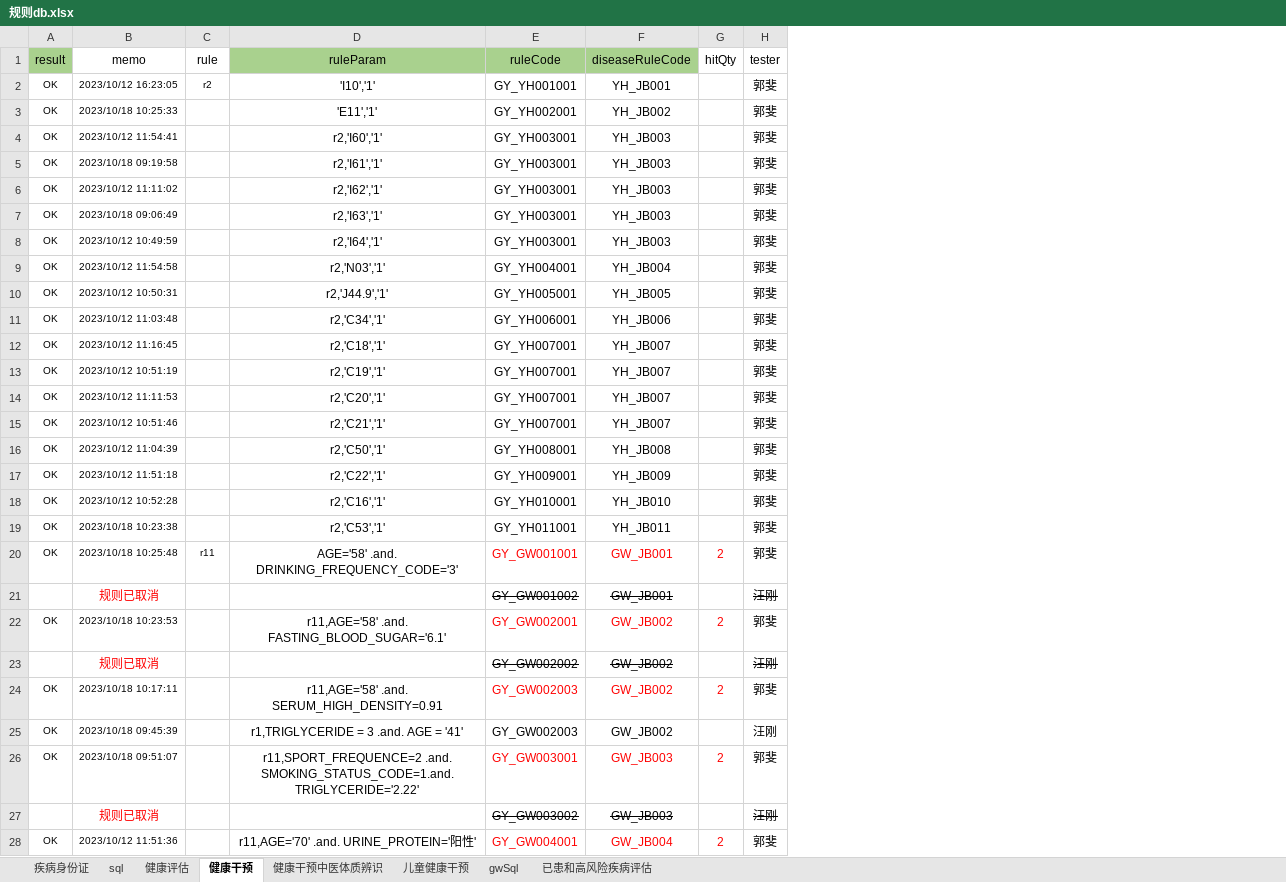
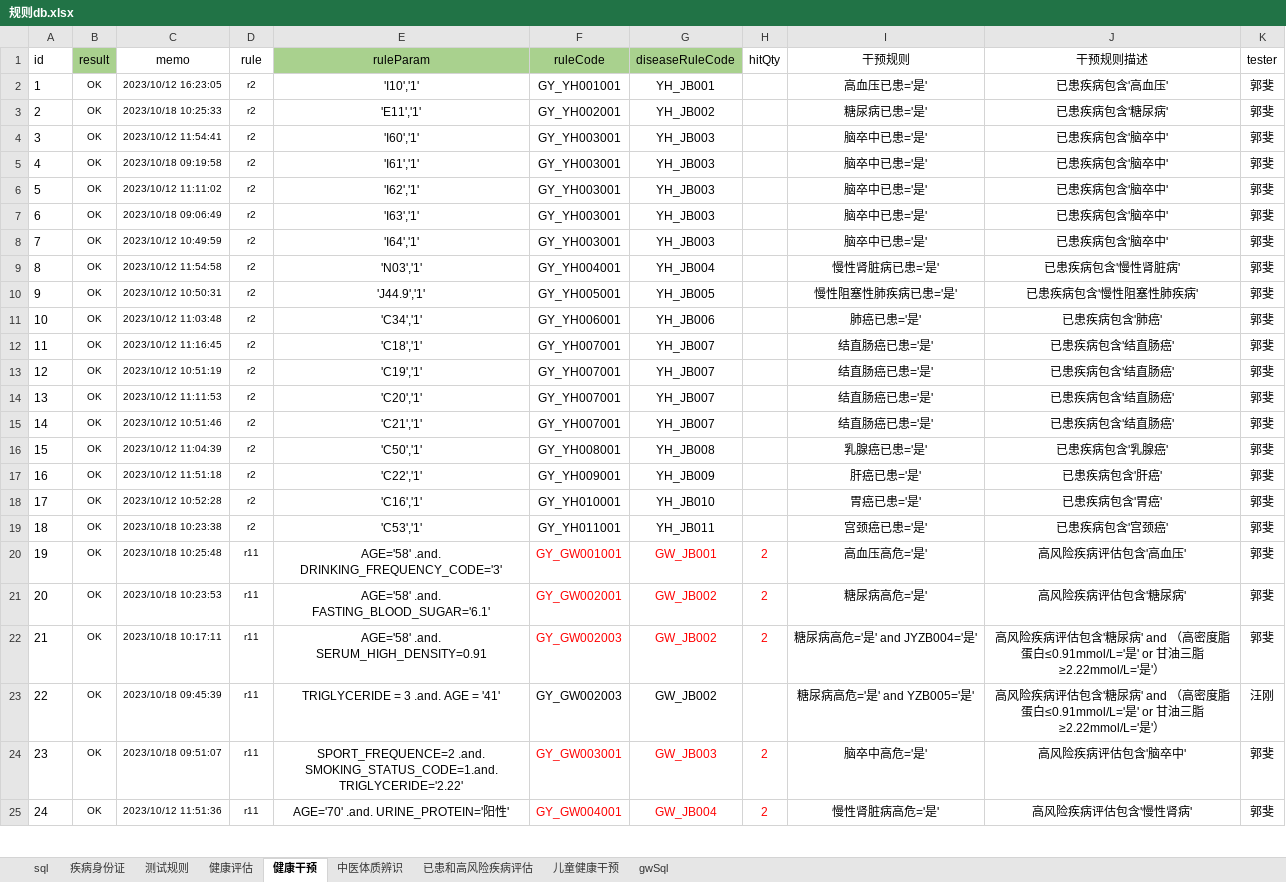
Before and after one commit to skducn/project, an Excel workbook: instance/zyjk/CHC/rule/规则db.xlsx, sheet 健康干预, drawn as a sheet; only a part is shown; values as stored, in another font and other column widths than the file's, no borders; removed rows and columns are numbered as before the commit, all else as after; the diff covers the shown part only; the diff names each change by its address in the sheet, - before the commit and + after, or states it on an @@ line.

```diff
--- a/instance/zyjk/CHC/rule/规则db.xlsx (sheet 健康干预)
+++ b/instance/zyjk/CHC/rule/规则db.xlsx (sheet 健康干预)
-sheet tab: 健康干预中医体质辨识
+sheet tab: 中医体质辨识
+sheet tab: 测试规则
@@ sheet tab order changed: sql | 疾病身份证 | 测试规则 | 健康评估 | 健康干预 | 中医体质辨识 | 已患和高风险疾病评估 | 儿童健康干预 | gwSql @@
+column A (id), rows 2-25: 1 | 2 | 3 | 4 | 5 | 6 | 7 | 8 | 9 | 10 | 11 | 12 | 13 | 14 | 15 | 16 | 17 | 18 | 19 | 20 | 21 | 22 | 23 | 24
+column I (干预规则), rows 2-25: 高血压已患='是' | 糖尿病已患='是' | 脑卒中已患='是' | 脑卒中已患='是' | 脑卒中已患='是' | 脑卒中已患='是' | 脑卒中已患='是' | 慢性肾脏病已患='是' | 慢性阻塞性肺疾病已患='是' | 肺癌已患='是' | 结直肠癌已患='是' | 结直肠癌已患='是' | 结直肠癌已患='是' | 结直肠癌已患='是' | 乳腺癌已患='是' | 肝癌已患='是' | 胃癌已患='是' | 宫颈癌已患='是' | 高血压高危='是' | 糖尿病高危='是' | 糖尿病高危='是' and JYZB004='是' | 糖尿病高危='是' and YZB005='是' | 脑卒中高危='是' | 慢性肾脏病高危='是'
+column J (干预规则描述), rows 2-25: 已患疾病包含'高血压' | 已患疾病包含'糖尿病' | 已患疾病包含'脑卒中' | 已患疾病包含'脑卒中' | 已患疾病包含'脑卒中' | 已患疾病包含'脑卒中' | 已患疾病包含'脑卒中' | 已患疾病包含'慢性肾脏病' | 已患疾病包含'慢性阻塞性肺疾病' | 已患疾病包含'肺癌' | 已患疾病包含'结直肠癌' | 已患疾病包含'结直肠癌' | 已患疾病包含'结直肠癌' | 已患疾病包含'结直肠癌' | 已患疾病包含'乳腺癌' | 已患疾病包含'肝癌' | 已患疾病包含'胃癌' | 已患疾病包含'宫颈癌' | 高风险疾病评估包含'高血压' | 高风险疾病评估包含'糖尿病' | 高风险疾病评估包含'糖尿病' and （高密度脂蛋白≤0.91mmol/L='是' or 甘油三脂≥2.22mmol/L='是'） | 高风险疾病评估包含'糖尿病' and （高密度脂蛋白≤0.91mmol/L='是' or 甘油三脂≥2.22mmol/L='是'） | 高风险疾病评估包含'脑卒中' | 高风险疾病评估包含'慢性肾病'
-D3:D19 (rule): (empty)
+D3:D19 (rule): r2
-E4 (ruleParam): r2,'I60','1'
+E4 (ruleParam): 'I60','1'
-E5 (ruleParam): r2,'I61','1'
+E5 (ruleParam): 'I61','1'
-E6 (ruleParam): r2,'I62','1'
+E6 (ruleParam): 'I62','1'
-E7 (ruleParam): r2,'I63','1'
+E7 (ruleParam): 'I63','1'
-E8 (ruleParam): r2,'I64','1'
+E8 (ruleParam): 'I64','1'
-E9 (ruleParam): r2,'N03','1'
+E9 (ruleParam): 'N03','1'
-E10 (ruleParam): r2,'J44.9','1'
+E10 (ruleParam): 'J44.9','1'
-E11 (ruleParam): r2,'C34','1'
+E11 (ruleParam): 'C34','1'
-E12 (ruleParam): r2,'C18','1'
+E12 (ruleParam): 'C18','1'
-E13 (ruleParam): r2,'C19','1'
+E13 (ruleParam): 'C19','1'
-E14 (ruleParam): r2,'C20','1'
+E14 (ruleParam): 'C20','1'
-E15 (ruleParam): r2,'C21','1'
+E15 (ruleParam): 'C21','1'
-E16 (ruleParam): r2,'C50','1'
+E16 (ruleParam): 'C50','1'
-E17 (ruleParam): r2,'C22','1'
+E17 (ruleParam): 'C22','1'
-E18 (ruleParam): r2,'C16','1'
+E18 (ruleParam): 'C16','1'
-E19 (ruleParam): r2,'C53','1'
+E19 (ruleParam): 'C53','1'
-row 21:  | 规则已取消 |  |  | GY_GW001002 | GW_JB001 |  | 汪刚
-D21 (rule): (empty)
+D21 (rule): r11
-E21 (ruleParam): r11,AGE='58' .and. FASTING_BLOOD_SUGAR='6.1'
+E21 (ruleParam): AGE='58' .and. FASTING_BLOOD_SUGAR='6.1'
-row 23:  | 规则已取消 |  |  | GY_GW002002 | GW_JB002 |  | 汪刚
-D22:D24 (rule): (empty)
+D22:D24 (rule): r11
-E22 (ruleParam): r11,AGE='58' .and. SERUM_HIGH_DENSITY=0.91
+E22 (ruleParam): AGE='58' .and. SERUM_HIGH_DENSITY=0.91
-E23 (ruleParam): r1,TRIGLYCERIDE = 3 .and. AGE = '41'
+E23 (ruleParam): TRIGLYCERIDE = 3 .and. AGE = '41'
-E24 (ruleParam): r11,SPORT_FREQUENCE=2 .and. SMOKING_STATUS_CODE=1.and.TRIGLYCERIDE='2.22'
+E24 (ruleParam): SPORT_FREQUENCE=2 .and. SMOKING_STATUS_CODE=1.and.TRIGLYCERIDE='2.22'
-row 27:  | 规则已取消 |  |  | GY_GW003002 | GW_JB003 |  | 汪刚
-D25 (rule): (empty)
+D25 (rule): r11
-E25 (ruleParam): r11,AGE='70' .and. URINE_PROTEIN='阳性'
+E25 (ruleParam): AGE='70' .and. URINE_PROTEIN='阳性'
```
Also changed, not shown: 8 removed rows and 97 edited cells elsewhere in this sheet, sheet 儿童健康干预, sheet 健康评估, sheet 已患和高风险疾病评估, sheet 中医体质辨识, sheet 疾病身份证, 8 other files.
